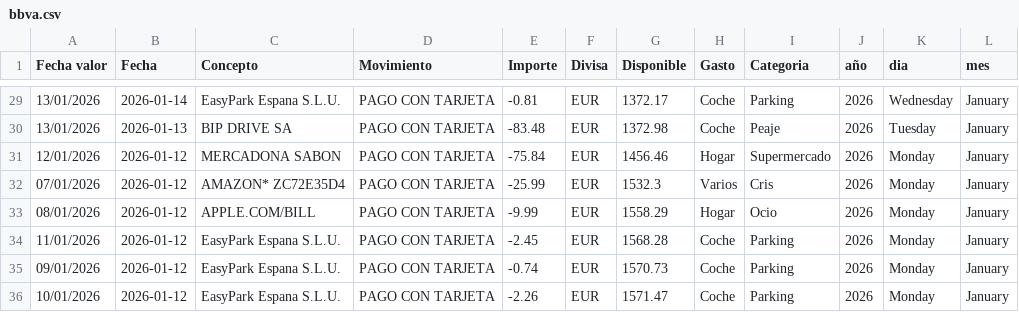
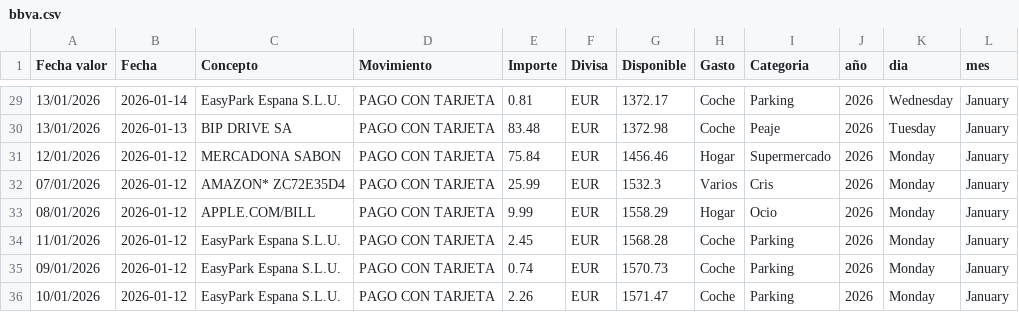
Before and after one commit to nacholandin/Gasto-banco, a CSV file: Source/bbva.csv, drawn as a sheet; only a part is shown, gaps mark what is left out; the diff covers the shown part only.

```diff
--- a/Source/bbva.csv
+++ b/Source/bbva.csv
@@ -29,8 +29,8 @@ Fecha valor,Fecha,Concepto,Movimiento,Importe,Divisa,Disponible,Gasto,Categoria,
-13/01/2026,2026-01-14,EasyPark Espana S.L.U.,PAGO CON TARJETA,-0.81,EUR,1372.17,Coche,Parking,2026,Wednesday,January
-13/01/2026,2026-01-13,BIP DRIVE SA,PAGO CON TARJETA,-83.48,EUR,1372.98,Coche,Peaje,2026,Tuesday,January
-12/01/2026,2026-01-12,MERCADONA SABON,PAGO CON TARJETA,-75.84,EUR,1456.46,Hogar,Supermercado,2026,Monday,January
-07/01/2026,2026-01-12,AMAZON* ZC72E35D4,PAGO CON TARJETA,-25.99,EUR,1532.3,Varios,Cris,2026,Monday,January
-08/01/2026,2026-01-12,APPLE.COM/BILL,PAGO CON TARJETA,-9.99,EUR,1558.29,Hogar,Ocio,2026,Monday,January
-11/01/2026,2026-01-12,EasyPark Espana S.L.U.,PAGO CON TARJETA,-2.45,EUR,1568.28,Coche,Parking,2026,Monday,January
-09/01/2026,2026-01-12,EasyPark Espana S.L.U.,PAGO CON TARJETA,-0.74,EUR,1570.73,Coche,Parking,2026,Monday,January
-10/01/2026,2026-01-12,EasyPark Espana S.L.U.,PAGO CON TARJETA,-2.26,EUR,1571.47,Coche,Parking,2026,Monday,January
+13/01/2026,2026-01-14,EasyPark Espana S.L.U.,PAGO CON TARJETA,0.81,EUR,1372.17,Coche,Parking,2026,Wednesday,January
+13/01/2026,2026-01-13,BIP DRIVE SA,PAGO CON TARJETA,83.48,EUR,1372.98,Coche,Peaje,2026,Tuesday,January
+12/01/2026,2026-01-12,MERCADONA SABON,PAGO CON TARJETA,75.84,EUR,1456.46,Hogar,Supermercado,2026,Monday,January
+07/01/2026,2026-01-12,AMAZON* ZC72E35D4,PAGO CON TARJETA,25.99,EUR,1532.3,Varios,Cris,2026,Monday,January
+08/01/2026,2026-01-12,APPLE.COM/BILL,PAGO CON TARJETA,9.99,EUR,1558.29,Hogar,Ocio,2026,Monday,January
+11/01/2026,2026-01-12,EasyPark Espana S.L.U.,PAGO CON TARJETA,2.45,EUR,1568.28,Coche,Parking,2026,Monday,January
+09/01/2026,2026-01-12,EasyPark Espana S.L.U.,PAGO CON TARJETA,0.74,EUR,1570.73,Coche,Parking,2026,Monday,January
+10/01/2026,2026-01-12,EasyPark Espana S.L.U.,PAGO CON TARJETA,2.26,EUR,1571.47,Coche,Parking,2026,Monday,January
```
Also changed, not shown: 23 edited cells elsewhere in this file, 3 other files.
